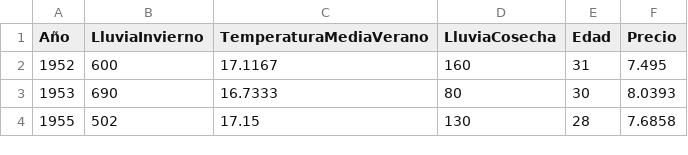
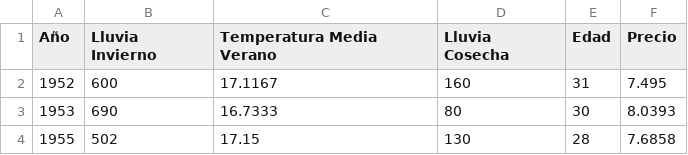
Before and after one commit to Gabriel-Mza/Pyton-Aconcagua, a CSV file: meteo.vinos.csv, drawn as a sheet; only a part is shown.

Commit message:
Update meteo.vinos.csv

```diff
--- a/meteo.vinos.csv
+++ b/meteo.vinos.csv
@@ -1,2 +1,2 @@
-Año,LluviaInvierno,TemperaturaMediaVerano,LluviaCosecha,Edad,Precio
+Año,Lluvia Invierno,Temperatura Media Verano,Lluvia Cosecha,Edad,Precio
 1952,600,17.1167,160,31,7.495
```
